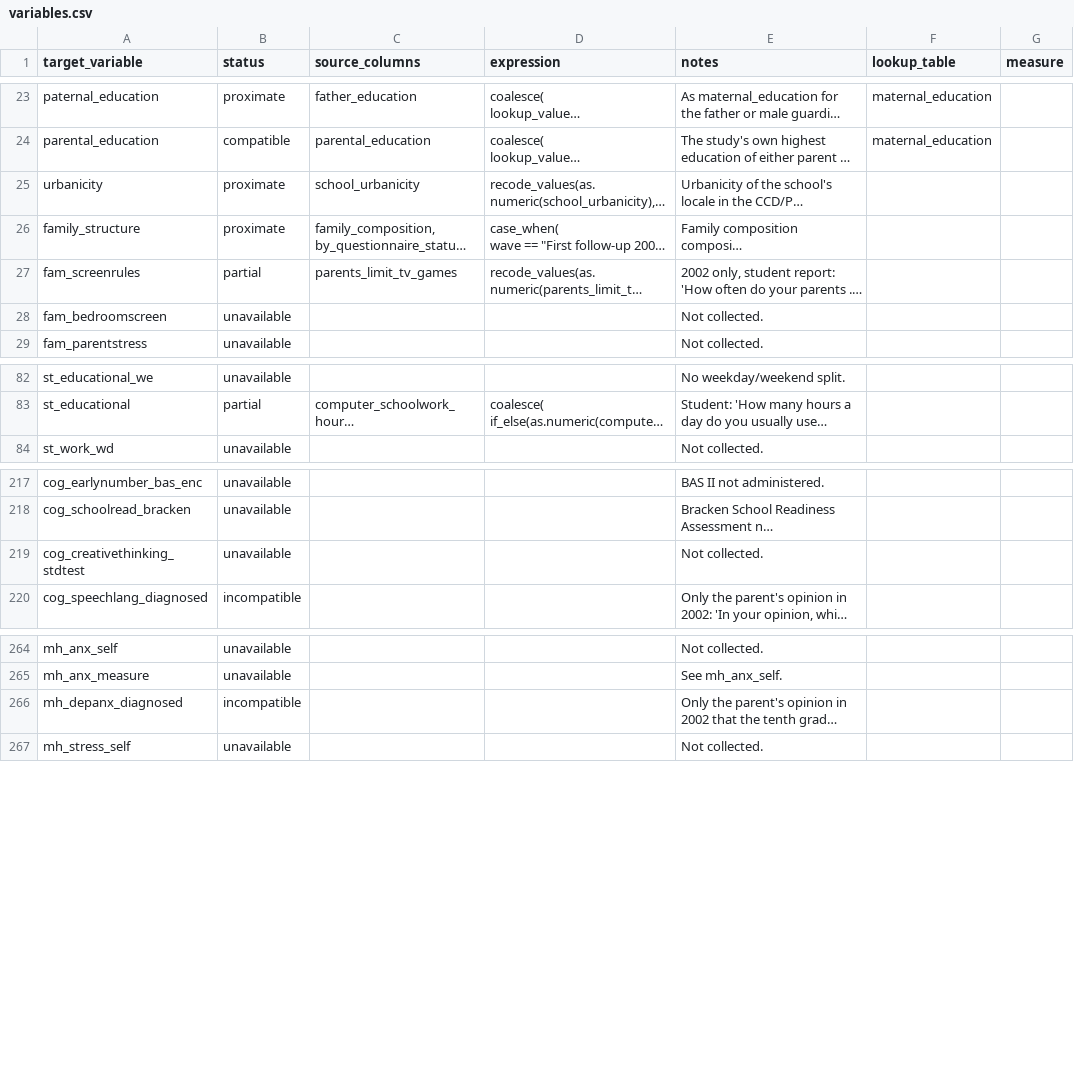
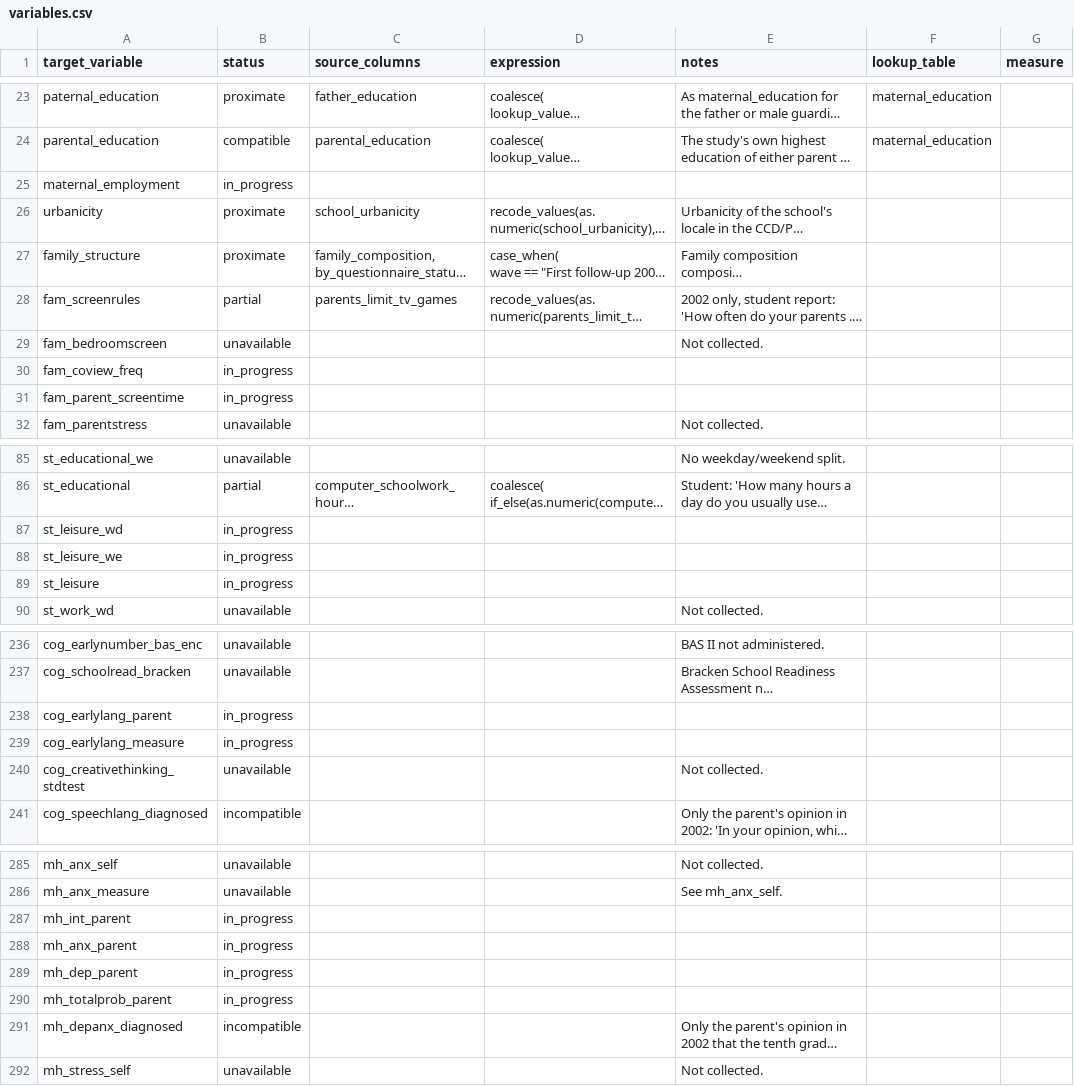
Before and after one commit to Motivation-and-Behaviour/bigger_picture, a CSV file: harmonisation/datasets/BPIPD-1294/variables.csv, drawn as a sheet; only a part is shown, gaps mark what is left out; long unchanged cells end in …; the diff covers the shown part only; the diff names each change by its address in the sheet, - before the commit and + after, or states it on an @@ line.

```diff
--- a/harmonisation/datasets/BPIPD-1294/variables.csv
+++ b/harmonisation/datasets/BPIPD-1294/variables.csv
+row 25: maternal_employment | in_progress
+row 30: fam_coview_freq | in_progress
+row 31: fam_parent_screentime | in_progress
+row 87: st_leisure_wd | in_progress
+row 88: st_leisure_we | in_progress
+row 89: st_leisure | in_progress
+row 238: cog_earlylang_parent | in_progress
+row 239: cog_earlylang_measure | in_progress
+row 287: mh_int_parent | in_progress
+row 288: mh_anx_parent | in_progress
+row 289: mh_dep_parent | in_progress
+row 290: mh_totalprob_parent | in_progress
```
Also changed, not shown: 25 added rows elsewhere in this file, 1 other file.
